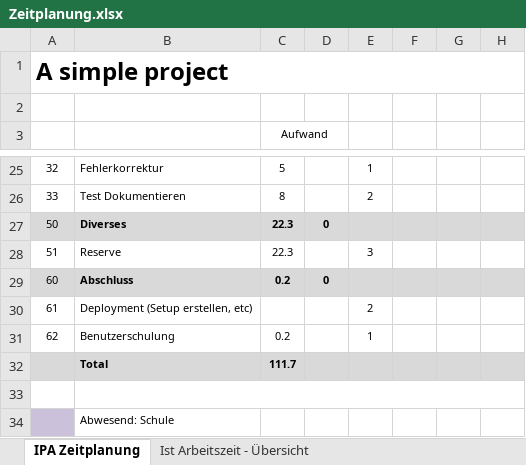
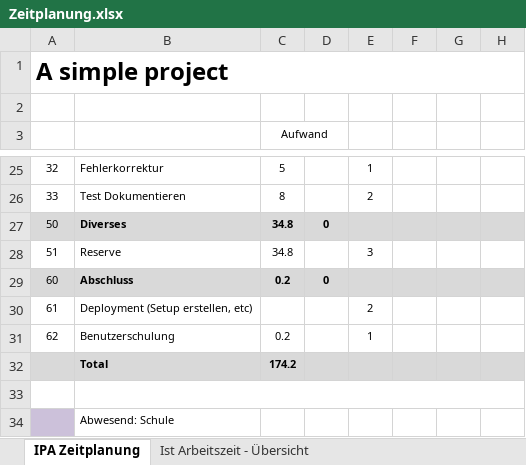
Before and after one commit to imaan1411/Project, an Excel workbook: Zeitplanung.xlsx, sheet IPA Zeitplanung, drawn as a sheet; only a part is shown, gaps mark what is left out; values as stored, in another font and other column widths than the file's, no borders; the diff covers the shown part only; the diff names each change by its address in the sheet, - before the commit and + after, or states it on an @@ line.

```diff
--- a/Zeitplanung.xlsx (sheet IPA Zeitplanung)
+++ b/Zeitplanung.xlsx (sheet IPA Zeitplanung)
-C27:C28 (Aufwand): 22.3
+C27:C28 (Aufwand): 34.8
-C32 (Aufwand): 111.7
+C32 (Aufwand): 174.2
```
Also changed, not shown: 2 added rows, 2 removed rows, 27 edited cells and cell formats elsewhere in this sheet, sheet Ist Arbeitszeit - Übersicht, formulas that keep their value, charts or pictures, 4 other files.
